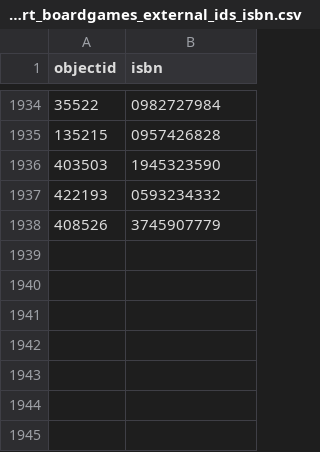
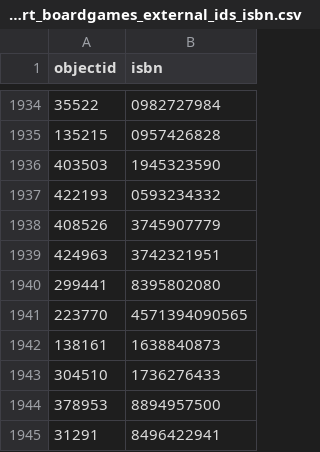
Before and after one commit to jebadirad/bgg-affiliate-generator, a CSV file: files/export_boardgames_external_ids_isbn.csv, drawn as a sheet; only a part is shown, gaps mark what is left out; the diff names each change by its address in the sheet, - before the commit and + after, or states it on an @@ line.

```diff
--- a/files/export_boardgames_external_ids_isbn.csv
+++ b/files/export_boardgames_external_ids_isbn.csv
+row 1939: 424963 | 3742321951
+row 1940: 299441 | 8395802080
+row 1941: 223770 | 4571394090565
+row 1942: 138161 | 1638840873
+row 1943: 304510 | 1736276433
+row 1944: 378953 | 8894957500
+row 1945: 31291 | 8496422941
```
Also changed, not shown: files/export_boardgames_external_ids_epid.csv, files/export_boardgames_external_ids_upc.csv, 21 other files.
